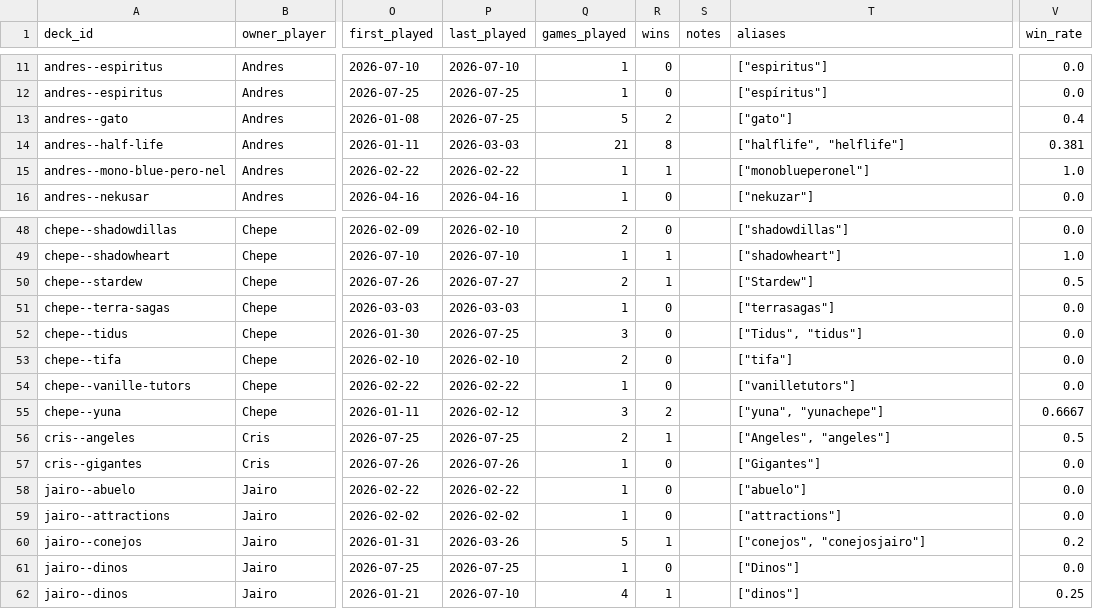
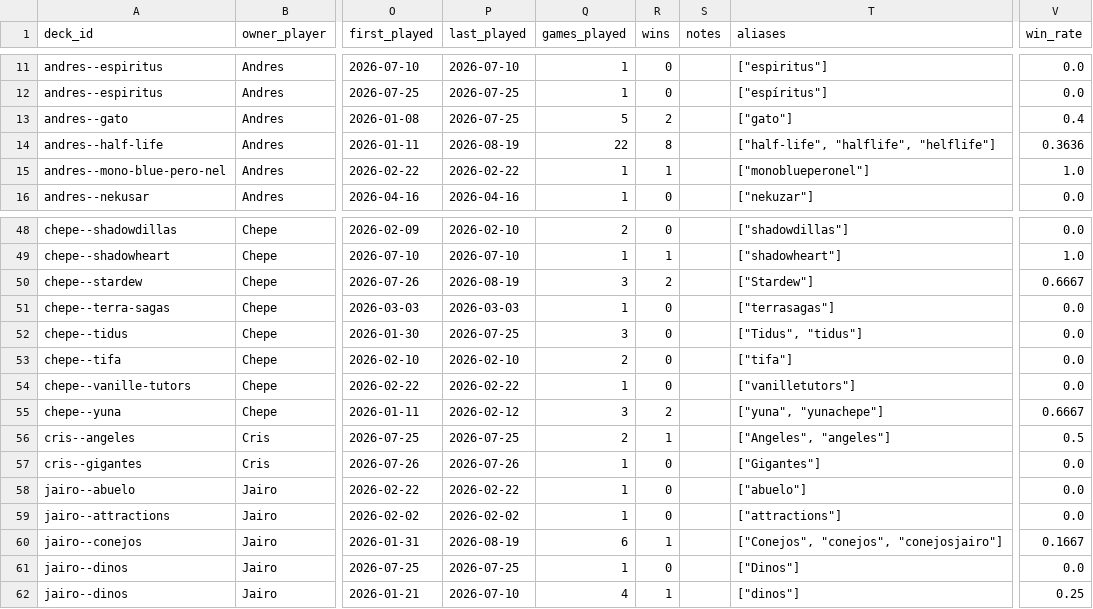
Before and after one commit to Jos242/magicStats, a CSV file: data/deck_catalog.csv, drawn as a sheet; only a part is shown, gaps mark what is left out; the diff names each change by its address in the sheet, - before the commit and + after, or states it on an @@ line.

```diff
--- a/data/deck_catalog.csv
+++ b/data/deck_catalog.csv
-P14 (last_played): 2026-03-03
+P14 (last_played): 2026-08-19
-Q14 (games_played): 21
+Q14 (games_played): 22
-T14 (aliases): ["halflife", "helflife"]
+T14 (aliases): ["half-life", "halflife", "helflife"]
-V14 (win_rate): 0.381
+V14 (win_rate): 0.3636
-P50 (last_played): 2026-07-27
+P50 (last_played): 2026-08-19
-Q50 (games_played): 2
+Q50 (games_played): 3
-R50 (wins): 1
+R50 (wins): 2
-V50 (win_rate): 0.5
+V50 (win_rate): 0.6667
-P60 (last_played): 2026-03-26
+P60 (last_played): 2026-08-19
-Q60 (games_played): 5
+Q60 (games_played): 6
-T60 (aliases): ["conejos", "conejosjairo"]
+T60 (aliases): ["Conejos", "conejos", "conejosjairo"]
-V60 (win_rate): 0.2
+V60 (win_rate): 0.1667
```
Also changed, not shown: data/events.csv, data/game_players.csv, 4 other files.
